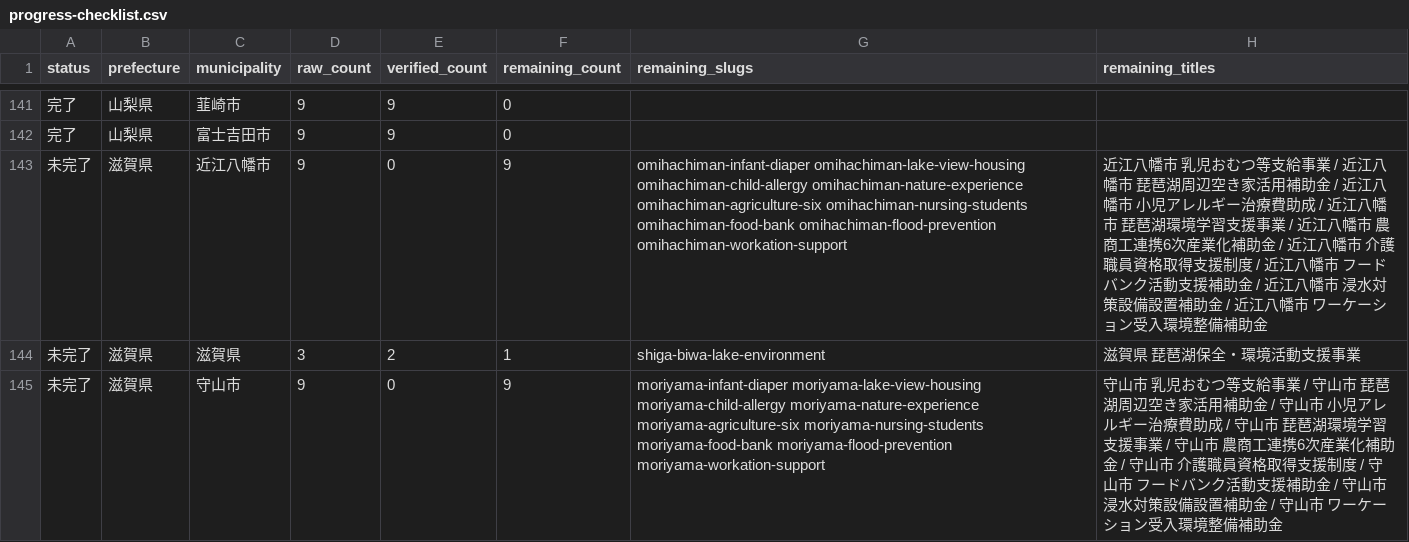
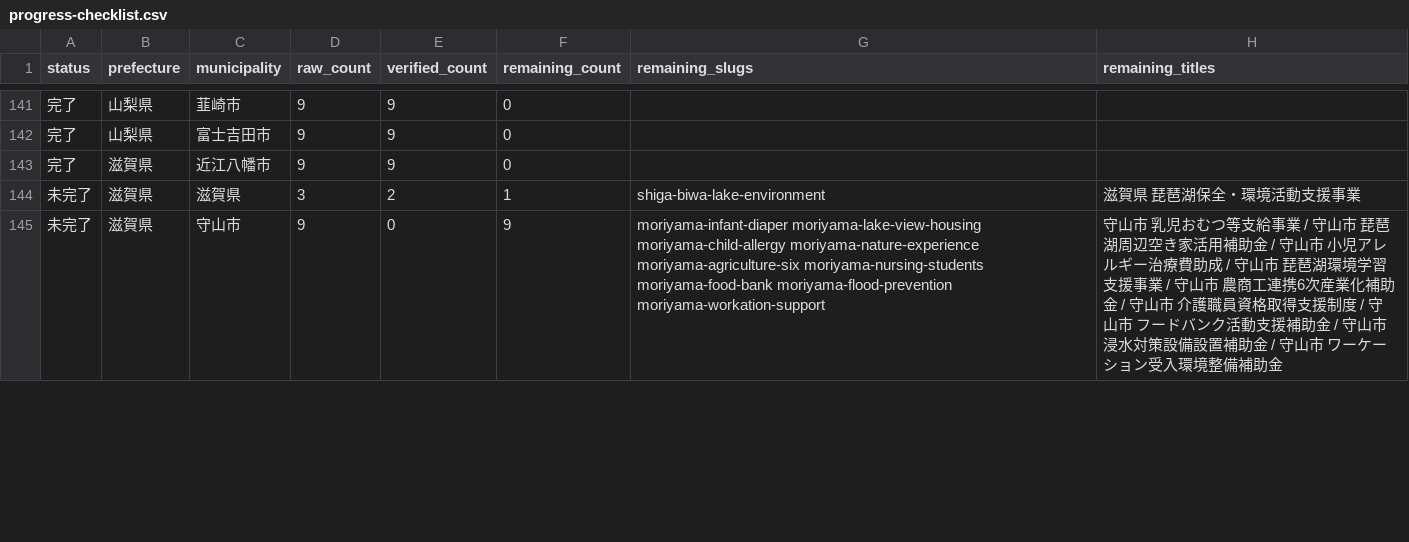
Before and after one commit to ban10yuu/joseikin-navi-site, a CSV file: tasks/progress-checklist.csv, drawn as a sheet; only a part is shown, gaps mark what is left out.

Commit message:
近江八幡市9件を公式補正

```diff
--- a/tasks/progress-checklist.csv
+++ b/tasks/progress-checklist.csv
@@ -142,3 +142,3 @@ status,prefecture,municipality,raw_count,verified_count,remaining_count,remainin
 完了,山梨県,富士吉田市,9,9,0,,
-未完了,滋賀県,近江八幡市,9,0,9,omihachiman-infant-diaper omihachiman-lake-view-housing omihachiman-child-allergy omihachiman-nature-experience omihachiman-agriculture-six omihachiman-nursing-students omihachiman-food-bank omihachiman-flood-prevention omihachiman-workation-support,近江八幡市 乳児おむつ等支給事業 / 近江八幡市 琵琶湖周辺空き家活用補助金 / 近江八幡市 小児アレルギー治療費助成 / 近江八幡市 琵琶湖環境学習支援事業 / 近江八幡市 農商工連携6次産業化補助金 / 近江八幡市 介護職員資格取得支援制度 / 近江八幡市 フードバンク活動支援補助金 / 近江八幡市 浸水対策設備設置補助金 / 近江八幡市 ワーケーション受入環境整備補助金
+完了,滋賀県,近江八幡市,9,9,0,,
 未完了,滋賀県,滋賀県,3,2,1,shiga-biwa-lake-environment,滋賀県 琵琶湖保全・環境活動支援事業
```
Also changed, not shown: 2 other files.
